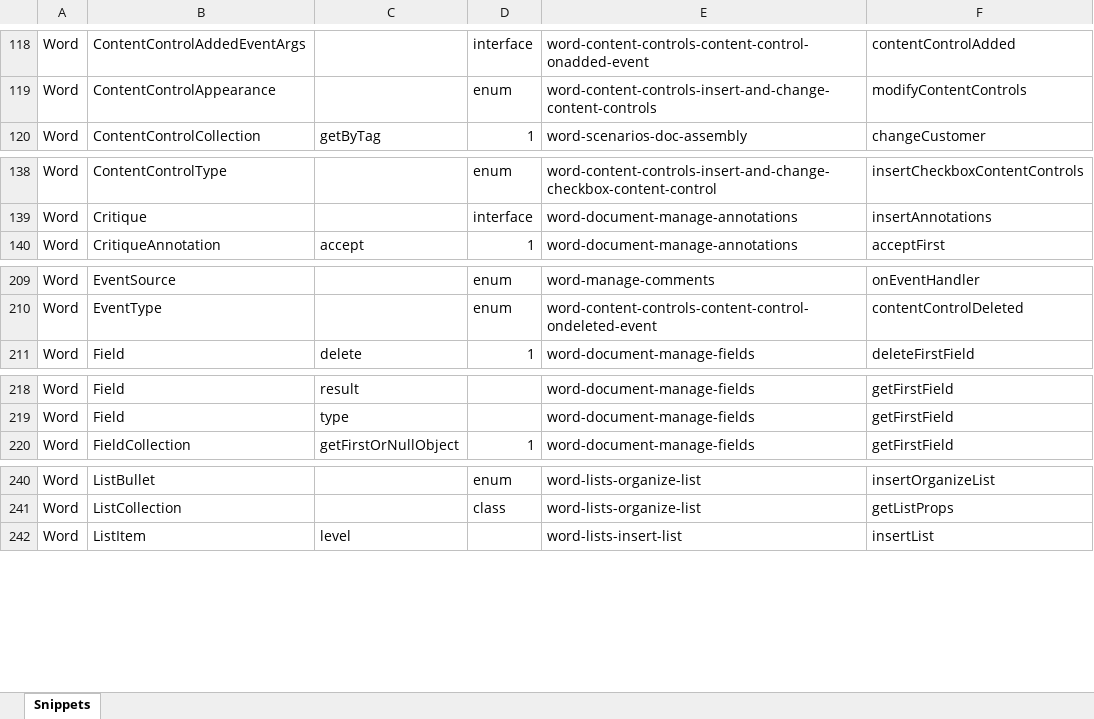
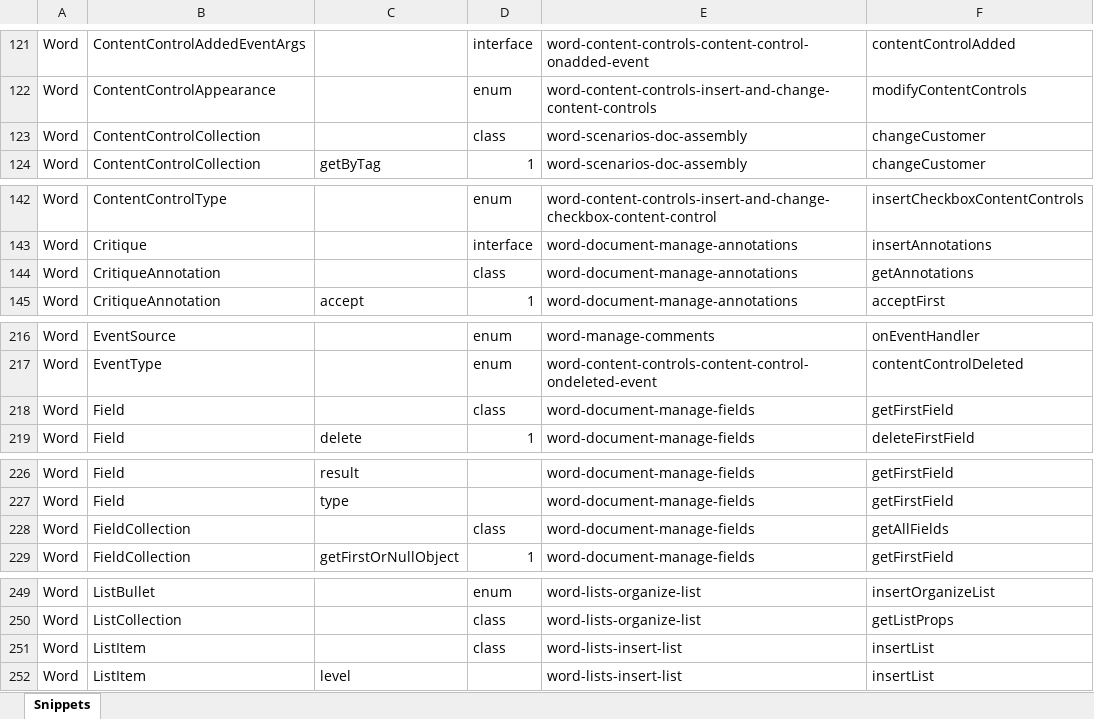
Before and after one commit to OfficeDev/office-js-snippets, an Excel workbook: snippet-extractor-metadata/word.xlsx, sheet Snippets, drawn as a sheet; only a part is shown, gaps mark what is left out; values as stored, in another font and other column widths than the file's, no borders; table styles not drawn; the diff covers the shown part only; the diff names each change by its address in the sheet, - before the commit and + after, or states it on an @@ line.

Commit message:
[PowerPoint] [Word] Map snippets at class/enum level (#931)

```diff
--- a/snippet-extractor-metadata/word.xlsx (sheet Snippets)
+++ b/snippet-extractor-metadata/word.xlsx (sheet Snippets)
+row 123: Word | ContentControlCollection |  | class | word-scenarios-doc-assembly | changeCustomer
+row 144: Word | CritiqueAnnotation |  | class | word-document-manage-annotations | getAnnotations
+row 218: Word | Field |  | class | word-document-manage-fields | getFirstField
+row 228: Word | FieldCollection |  | class | word-document-manage-fields | getAllFields
+row 251: Word | ListItem |  | class | word-lists-insert-list | insertList
```
Also changed, not shown: 15 added rows elsewhere in this sheet, snippet-extractor-metadata/powerpoint.xlsx, 1 other file.
